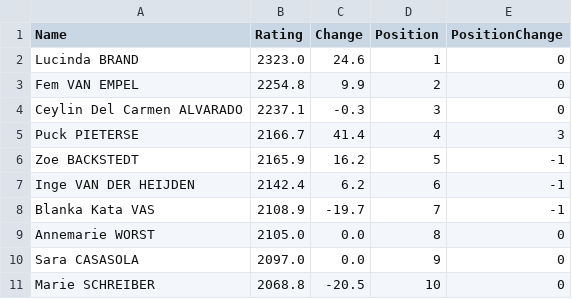
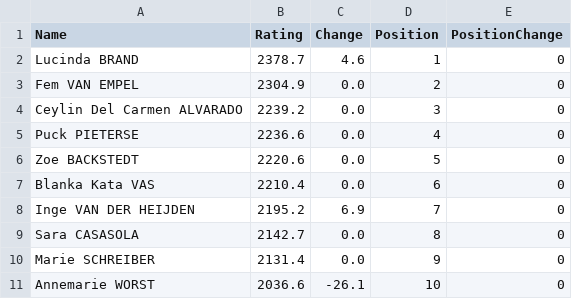
Before and after one commit to VincentGoze/CyclocrossElo, a CSV file: eloproject/viz2.csv, drawn as a sheet.

```diff
--- a/eloproject/viz2.csv
+++ b/eloproject/viz2.csv
@@ -1,11 +1,11 @@
 Name,Rating,Change,Position,PositionChange
-Lucinda BRAND,2323.0,24.6,1,0
-Fem VAN EMPEL,2254.8,9.9,2,0
-Ceylin Del Carmen ALVARADO,2237.1,-0.3,3,0
-Puck PIETERSE,2166.7,41.4,4,3
-Zoe BACKSTEDT,2165.9,16.2,5,-1
-Inge VAN DER HEIJDEN,2142.4,6.2,6,-1
-Blanka Kata VAS,2108.9,-19.7,7,-1
-Annemarie WORST,2105.0,0.0,8,0
-Sara CASASOLA,2097.0,0.0,9,0
-Marie SCHREIBER,2068.8,-20.5,10,0
+Lucinda BRAND,2378.7,4.6,1,0
+Fem VAN EMPEL,2304.9,0.0,2,0
+Ceylin Del Carmen ALVARADO,2239.2,0.0,3,0
+Puck PIETERSE,2236.6,0.0,4,0
+Zoe BACKSTEDT,2220.6,0.0,5,0
+Blanka Kata VAS,2210.4,0.0,6,0
+Inge VAN DER HEIJDEN,2195.2,6.9,7,0
+Sara CASASOLA,2142.7,0.0,8,0
+Marie SCHREIBER,2131.4,0.0,9,0
+Annemarie WORST,2036.6,-26.1,10,0
```
Also changed, not shown: eloproject/test.csv, eloproject/viz1.csv, 21 other files.
